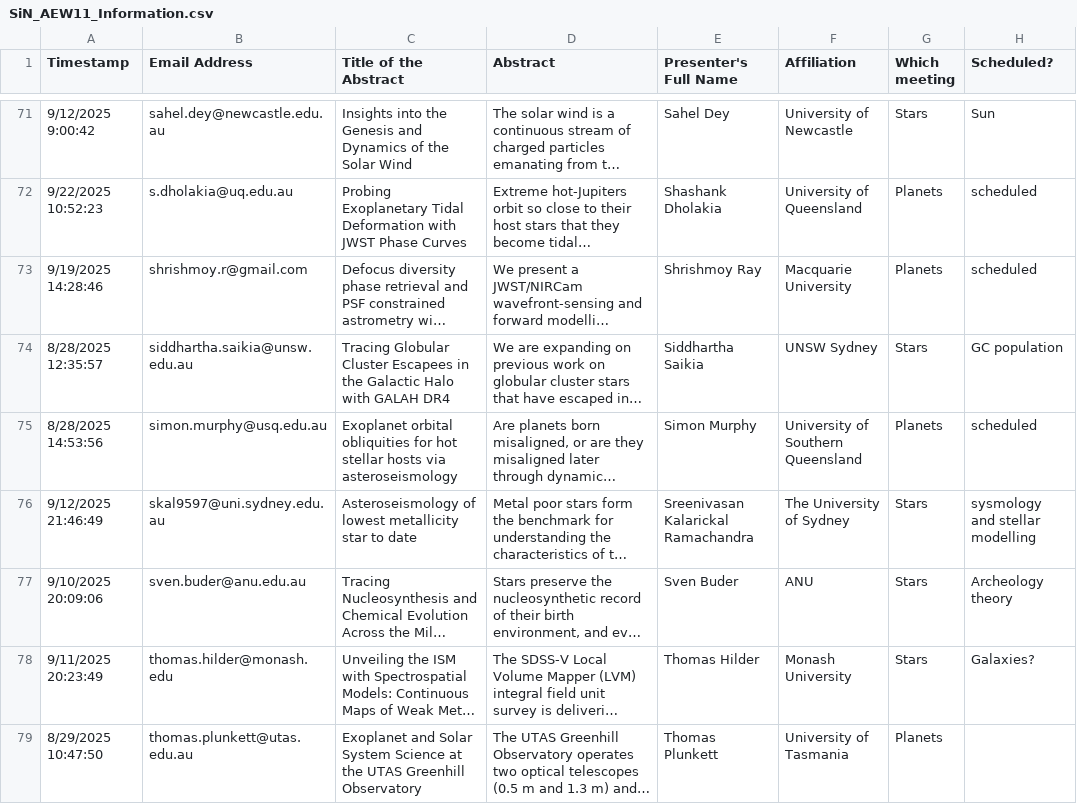
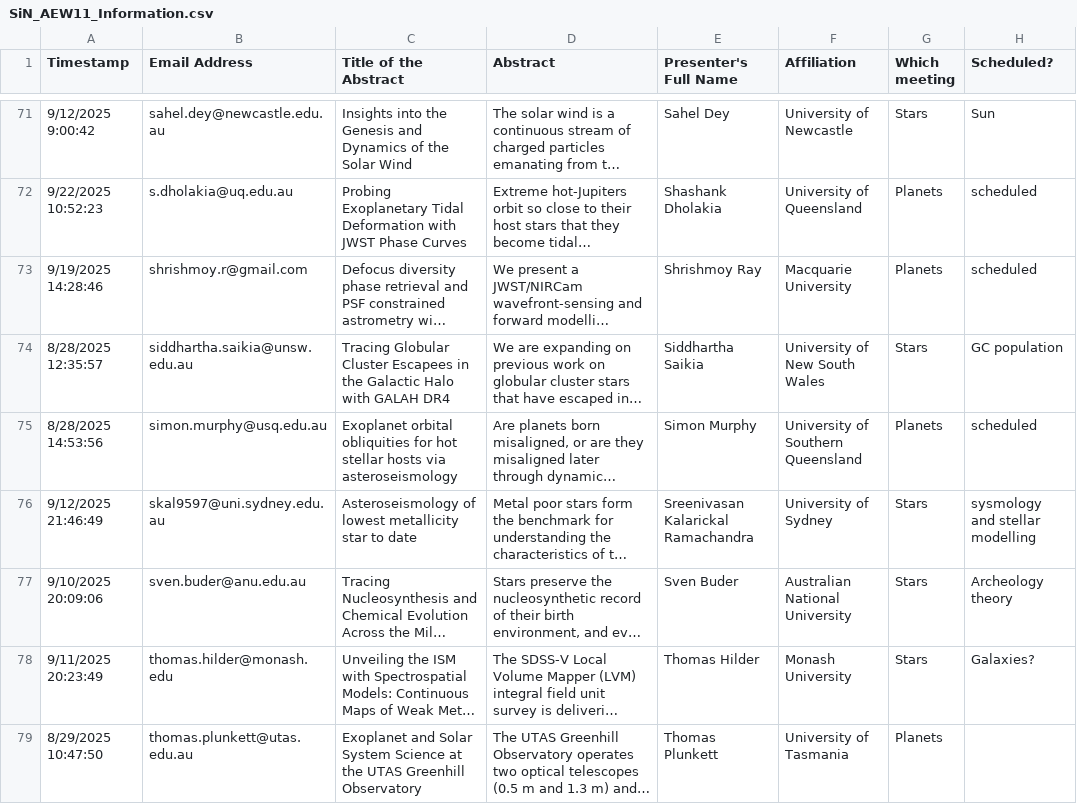
Before and after one commit to aew10/website, a CSV file: assets/data/SiN_AEW11_Information.csv, drawn as a sheet; only a part is shown, gaps mark what is left out; long unchanged cells end in …; the diff covers the shown part only; the diff names each change by its address in the sheet, - before the commit and + after, or states it on an @@ line.

```diff
--- a/assets/data/SiN_AEW11_Information.csv
+++ b/assets/data/SiN_AEW11_Information.csv
-F74 (Affiliation): UNSW Sydney
+F74 (Affiliation): University of New South Wales
-F76 (Affiliation): The University of Sydney
+F76 (Affiliation): University of Sydney
-F77 (Affiliation): ANU
+F77 (Affiliation): Australian National University
```
Also changed, not shown: 24 edited cells elsewhere in this file, 3 other files.
